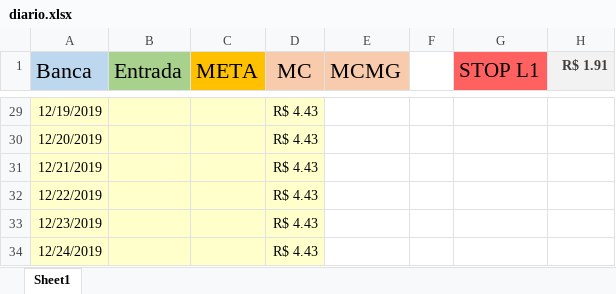
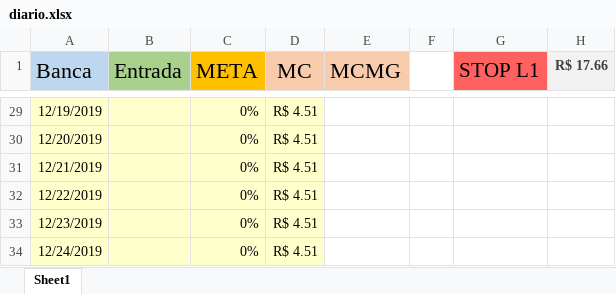
Before and after one commit to alanvito1/ORSTAC, an Excel workbook: diario.xlsx, sheet Sheet1, drawn as a sheet; only a part is shown, gaps mark what is left out; values as stored, in another font and other column widths than the file's, no borders; the diff covers the shown part only; the diff names each change by its address in the sheet, - before the commit and + after, or states it on an @@ line.

```diff
--- a/diario.xlsx (sheet Sheet1)
+++ b/diario.xlsx (sheet Sheet1)
-H1: R$ 1.91
+H1: R$ 17.66
-C29:C34 (META): (empty)
+C29:C34 (META): 0%
-D29:D34 (MC): R$ 4.43
+D29:D34 (MC): R$ 4.51
```
Also changed, not shown: 1 added row, 1 removed row, 40 edited cells and cell formats elsewhere in this sheet.
